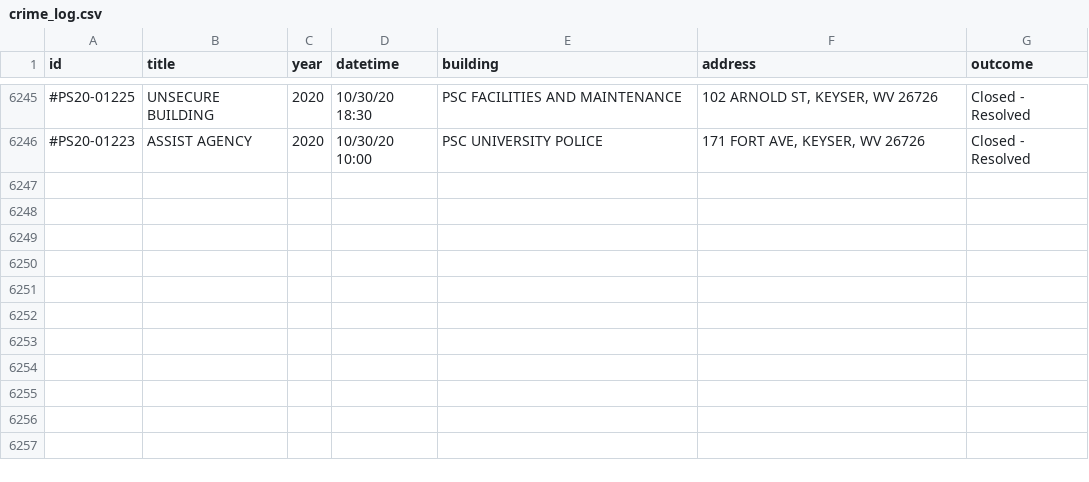
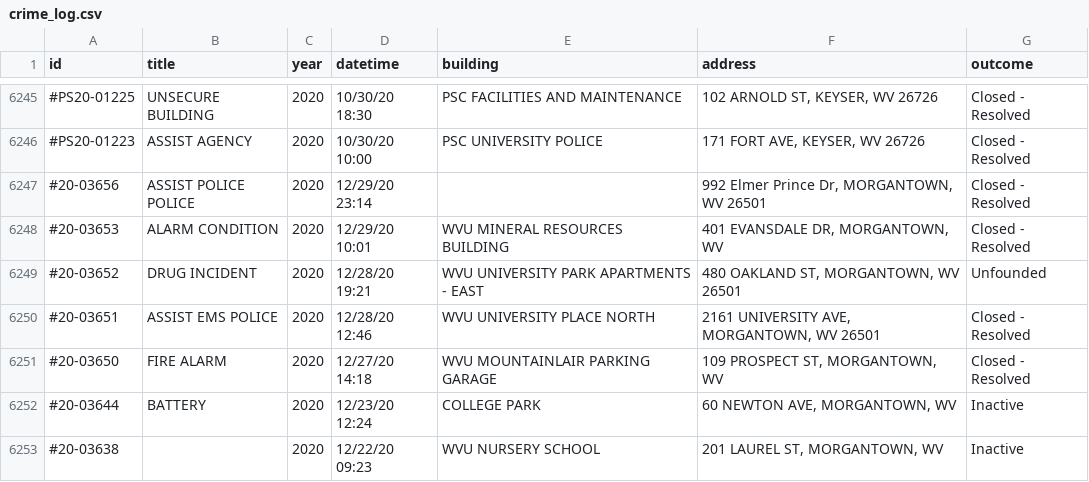
Before and after one commit to dwillis/wvu-projects, a CSV file: crime-log/crime_log.csv, drawn as a sheet; only a part is shown, gaps mark what is left out; the diff names each change by its address in the sheet, - before the commit and + after, or states it on an @@ line.

Commit message:
updated crimelog

```diff
--- a/crime-log/crime_log.csv
+++ b/crime-log/crime_log.csv
+row 6247: #20-03656 | ASSIST POLICE POLICE | 2020 | 12/29/20 23:14 |  | 992 Elmer Prince Dr, MORGANTOWN, WV 26501 | Closed - Resolved
+row 6248: #20-03653 | ALARM CONDITION | 2020 | 12/29/20 10:01 | WVU MINERAL RESOURCES BUILDING | 401 EVANSDALE DR, MORGANTOWN, WV | Closed - Resolved
+row 6249: #20-03652 | DRUG INCIDENT | 2020 | 12/28/20 19:21 | WVU UNIVERSITY PARK APARTMENTS - EAST | 480 OAKLAND ST, MORGANTOWN, WV 26501 | Unfounded
+row 6250: #20-03651 | ASSIST EMS POLICE | 2020 | 12/28/20 12:46 | WVU UNIVERSITY PLACE NORTH | 2161 UNIVERSITY AVE, MORGANTOWN, WV 26501 | Closed - Resolved
+row 6251: #20-03650 | FIRE ALARM | 2020 | 12/27/20 14:18 | WVU MOUNTAINLAIR PARKING GARAGE | 109 PROSPECT ST, MORGANTOWN, WV | Closed - Resolved
+row 6252: #20-03644 | BATTERY | 2020 | 12/23/20 12:24 | COLLEGE PARK | 60 NEWTON AVE, MORGANTOWN, WV | Inactive
+row 6253: #20-03638 |  | 2020 | 12/22/20 09:23 | WVU NURSERY SCHOOL | 201 LAUREL ST, MORGANTOWN, WV | Inactive
```
